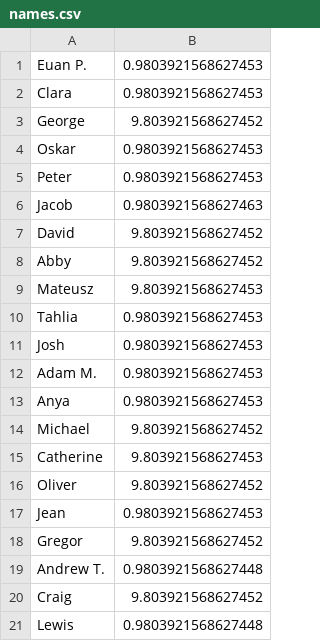
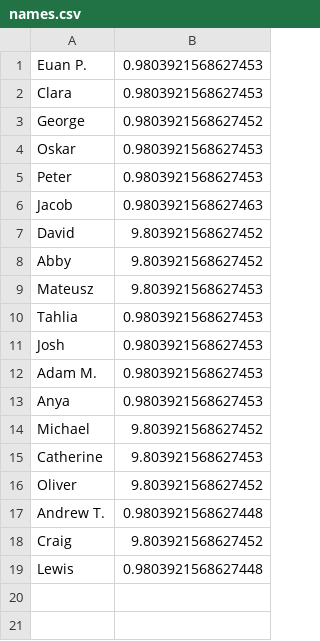
Before and after one commit to EMPattinson/CompCake, a CSV file: names.csv, drawn as a sheet.

Commit message:
Remove duplicate entries in names.csv

```diff
--- a/names.csv
+++ b/names.csv
@@ -2,3 +2,3 @@ Euan P.,0.9803921568627453
 Clara,0.9803921568627453
-George,9.803921568627452
+George,0.9803921568627452
 Oskar,0.9803921568627453
@@ -16,4 +16,2 @@ Catherine,9.803921568627453
 Oliver,9.803921568627452
-Jean,0.9803921568627453
-Gregor,9.803921568627452
 Andrew T.,0.9803921568627448
```
